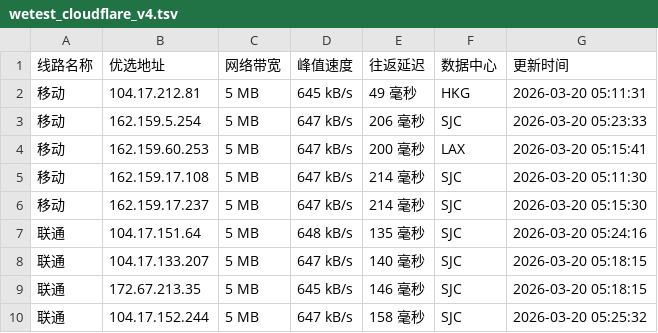
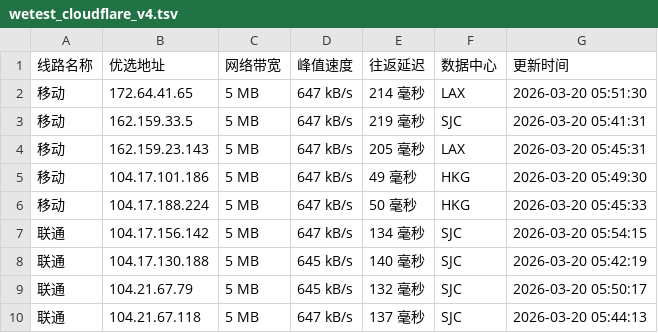
Before and after one commit to CF-IP/cf-ip.github.io, a TSV file: data/wetest_cloudflare_v4.tsv, drawn as a sheet; only a part is shown; the diff covers the shown part only.

```diff
--- a/data/wetest_cloudflare_v4.tsv
+++ b/data/wetest_cloudflare_v4.tsv
@@ -1,10 +1,10 @@
 线路名称	优选地址	网络带宽	峰值速度	往返延迟	数据中心	更新时间
-移动	104.17.212.81	5 MB	645 kB/s	49 毫秒	HKG	2026-03-20 05:11:31
-移动	162.159.5.254	5 MB	647 kB/s	206 毫秒	SJC	2026-03-20 05:23:33
-移动	162.159.60.253	5 MB	647 kB/s	200 毫秒	LAX	2026-03-20 05:15:41
-移动	162.159.17.108	5 MB	647 kB/s	214 毫秒	SJC	2026-03-20 05:11:30
-移动	162.159.17.237	5 MB	647 kB/s	214 毫秒	SJC	2026-03-20 05:15:30
-联通	104.17.151.64	5 MB	648 kB/s	135 毫秒	SJC	2026-03-20 05:24:16
-联通	104.17.133.207	5 MB	647 kB/s	140 毫秒	SJC	2026-03-20 05:18:15
-联通	172.67.213.35	5 MB	645 kB/s	146 毫秒	SJC	2026-03-20 05:18:15
-联通	104.17.152.244	5 MB	647 kB/s	158 毫秒	SJC	2026-03-20 05:25:32
+移动	172.64.41.65	5 MB	647 kB/s	214 毫秒	LAX	2026-03-20 05:51:30
+移动	162.159.33.5	5 MB	647 kB/s	219 毫秒	SJC	2026-03-20 05:41:31
+移动	162.159.23.143	5 MB	647 kB/s	205 毫秒	LAX	2026-03-20 05:45:31
+移动	104.17.101.186	5 MB	647 kB/s	49 毫秒	HKG	2026-03-20 05:49:30
+移动	104.17.188.224	5 MB	647 kB/s	50 毫秒	HKG	2026-03-20 05:45:33
+联通	104.17.156.142	5 MB	647 kB/s	134 毫秒	SJC	2026-03-20 05:54:15
+联通	104.17.130.188	5 MB	645 kB/s	140 毫秒	SJC	2026-03-20 05:42:19
+联通	104.21.67.79	5 MB	645 kB/s	132 毫秒	SJC	2026-03-20 05:50:17
+联通	104.21.67.118	5 MB	647 kB/s	137 毫秒	SJC	2026-03-20 05:44:13
```
Also changed, not shown: 20 edited cells elsewhere in this file, data/api_uouin_com.tsv, data/wetest_cloudflare_v6.tsv, 4 other files.
